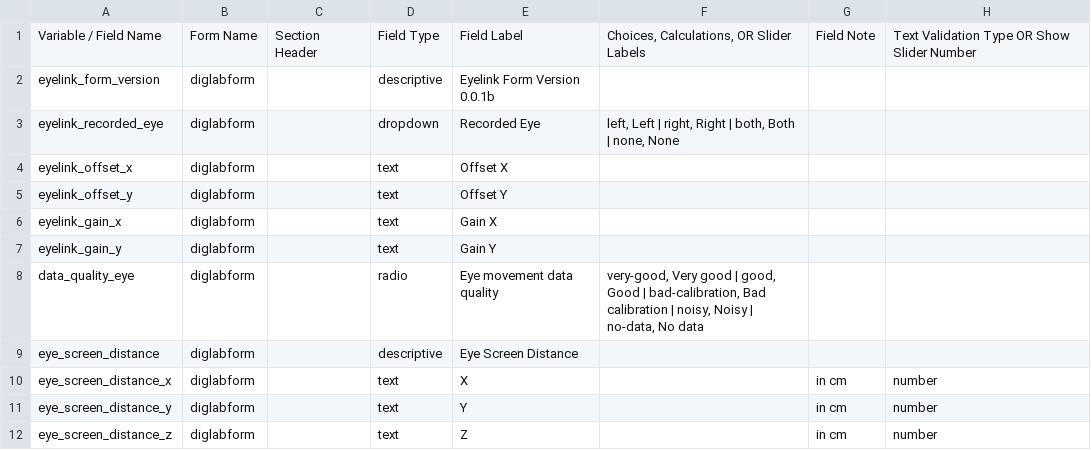
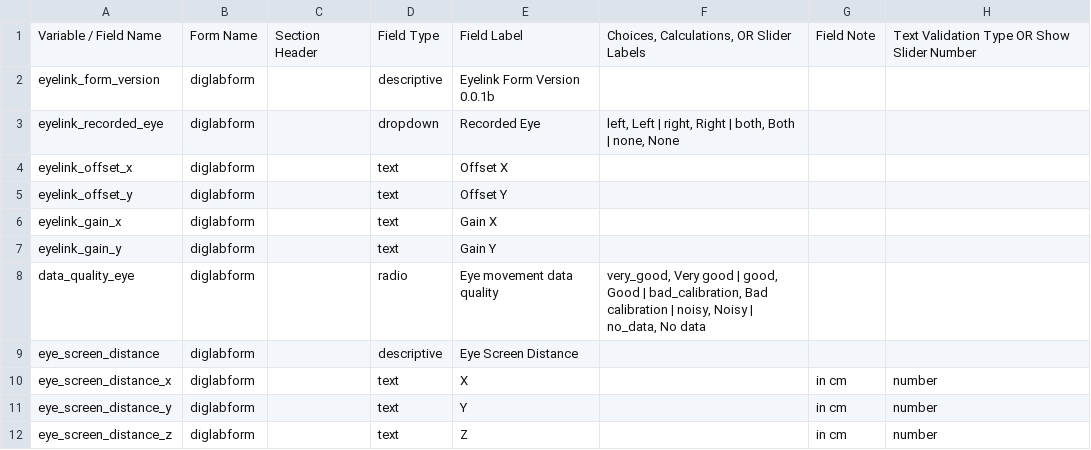
Before and after one commit to INT-NIT/DigLabTools, a CSV file: redcap_bridge/template_parts/eyelink.csv, drawn as a sheet; only a part is shown; the diff names each change by its address in the sheet, - before the commit and + after, or states it on an @@ line.

```diff
--- a/redcap_bridge/template_parts/eyelink.csv
+++ b/redcap_bridge/template_parts/eyelink.csv
-F8: very-good, Very good | good, Good | bad-calibration, Bad calibration | noisy, Noisy | no-data, No data
+F8: very_good, Very good | good, Good | bad_calibration, Bad calibration | noisy, Noisy | no_data, No data
```
Also changed, not shown: redcap_bridge/template_parts/general.csv, redcap_bridge/template_parts/kinarm.csv, 1 other file.
